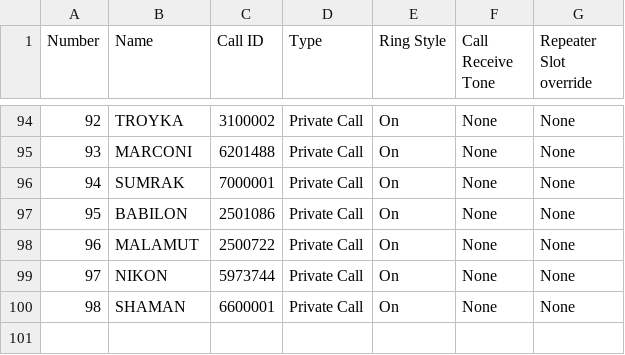
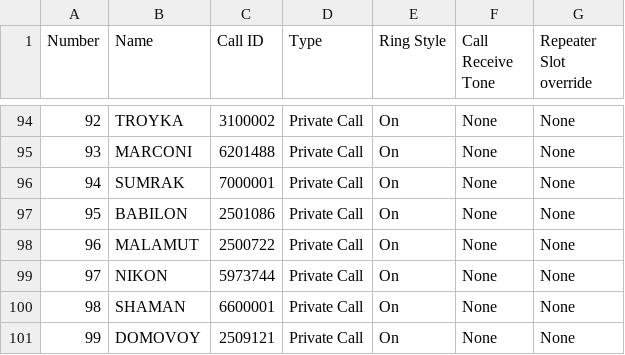
Before and after one commit to krot4u/Public_scripts, a CSV file: Devices_Contact_List/Retevis_Contact.csv, drawn as a sheet; only a part is shown, gaps mark what is left out; the diff names each change by its address in the sheet, - before the commit and + after, or states it on an @@ line.

```diff
--- a/Devices_Contact_List/Retevis_Contact.csv
+++ b/Devices_Contact_List/Retevis_Contact.csv
+row 101: 99 | DOMOVOY | 2509121 | Private Call | On | None | None
```
Also changed, not shown: Devices_Contact_List/AnyTone_Contacts.csv, Devices_Contact_List/ZastoneD900_Contact.csv, 2 other files.
